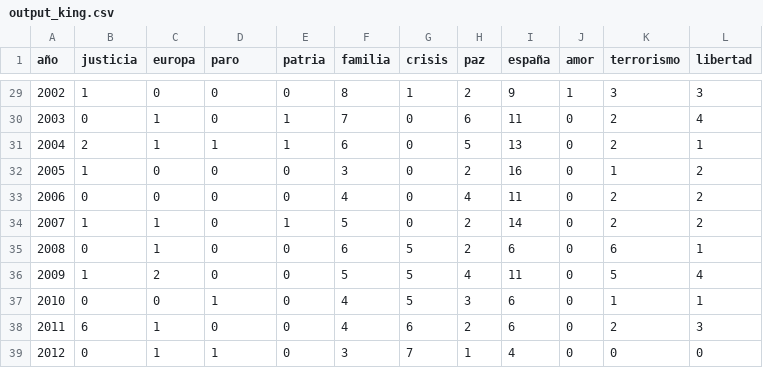
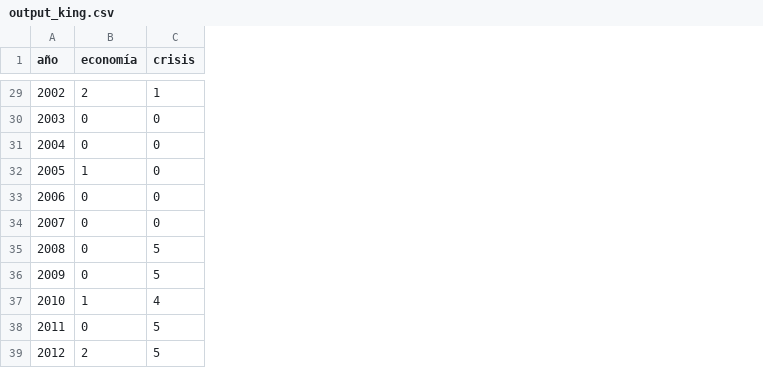
Before and after one commit to elreplicante/data-visualization, a CSV file: scripts/output_king.csv, drawn as a sheet; only a part is shown, gaps mark what is left out; removed rows and columns are numbered as before the commit, all else as after; the diff covers the shown part only; the diff names each change by its address in the sheet, - before the commit and + after, or states it on an @@ line.

```diff
--- a/scripts/output_king.csv
+++ b/scripts/output_king.csv
-column B (justicia), rows 29-39: 1 | 0 | 2 | 1 | 0 | 1 | 0 | 1 | 0 | 6 | 0
-column C (europa), rows 29-39: 0 | 1 | 1 | 0 | 0 | 1 | 1 | 2 | 0 | 1 | 1
-column E (patria), rows 29-39: 0 | 1 | 1 | 0 | 0 | 1 | 0 | 0 | 0 | 0 | 0
-column F (familia), rows 29-39: 8 | 7 | 6 | 3 | 4 | 5 | 6 | 5 | 4 | 4 | 3
-column H (paz), rows 29-39: 2 | 6 | 5 | 2 | 4 | 2 | 2 | 4 | 3 | 2 | 1
-column I (españa), rows 29-39: 9 | 11 | 13 | 16 | 11 | 14 | 6 | 11 | 6 | 6 | 4
-column J (amor), rows 29-39: 1 | 0 | 0 | 0 | 0 | 0 | 0 | 0 | 0 | 0 | 0
-column K (terrorismo), rows 29-39: 3 | 2 | 2 | 1 | 2 | 2 | 6 | 5 | 1 | 2 | 0
-column L (libertad), rows 29-39: 3 | 4 | 1 | 2 | 2 | 2 | 1 | 4 | 1 | 3 | 0
-B1: paro
+B1: economía
-B29 (economía): 0
+B29 (economía): 2
-B31 (economía): 1
+B31 (economía): 0
-B32 (economía): 0
+B32 (economía): 1
-C37 (crisis): 5
+C37 (crisis): 4
-C38 (crisis): 6
+C38 (crisis): 5
-B39 (economía): 1
+B39 (economía): 2
-C39 (crisis): 7
+C39 (crisis): 5
```
Also changed, not shown: 12 edited cells elsewhere in this file, scripts/output_headlines.csv, 3 other files.
